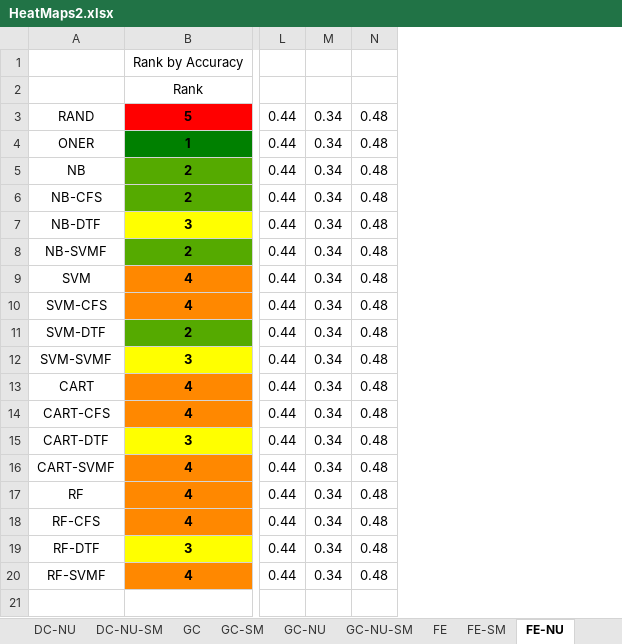
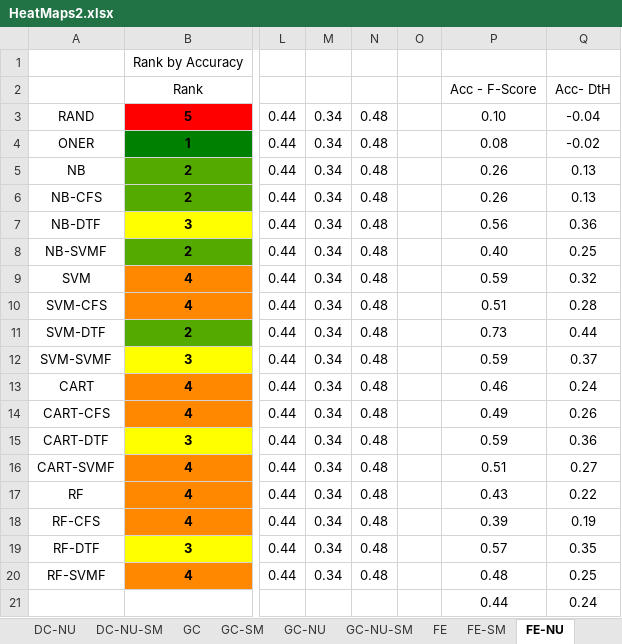
Before and after one commit to jaymindesai/CodeSmellsClassifiers, an Excel workbook: _work/heat_maps_two/HeatMaps2.xlsx, sheet FE-NU, drawn as a sheet; only a part is shown, gaps mark what is left out; values as stored, in another font and other column widths than the file's, no borders; charts and pictures and conditional formats not drawn; rows hold the shown columns only; the diff names each change by its address in the sheet, - before the commit and + after, or states it on an @@ line.

```diff
--- a/_work/heat_maps_two/HeatMaps2.xlsx (sheet FE-NU)
+++ b/_work/heat_maps_two/HeatMaps2.xlsx (sheet FE-NU)
+column O, empty
+column P, rows 2-20: Acc - F-Score | 0.10 | 0.08 | 0.26 | 0.26 | 0.56 | 0.40 | 0.59 | 0.51 | 0.73 | 0.59 | 0.46 | 0.49 | 0.59 | 0.51 | 0.43 | 0.39 | 0.57 | 0.48
+column Q, rows 2-20: Acc- DtH | -0.04 | -0.02 | 0.13 | 0.13 | 0.36 | 0.25 | 0.32 | 0.28 | 0.44 | 0.37 | 0.24 | 0.26 | 0.36 | 0.27 | 0.22 | 0.19 | 0.35 | 0.25
+row 21:  |  |  |  |  |  | 0.44 | 0.24
```
Also changed, not shown: sheet LM-NU, sheet DC-NU, sheet GC-NU, charts or pictures, 1 other file.
